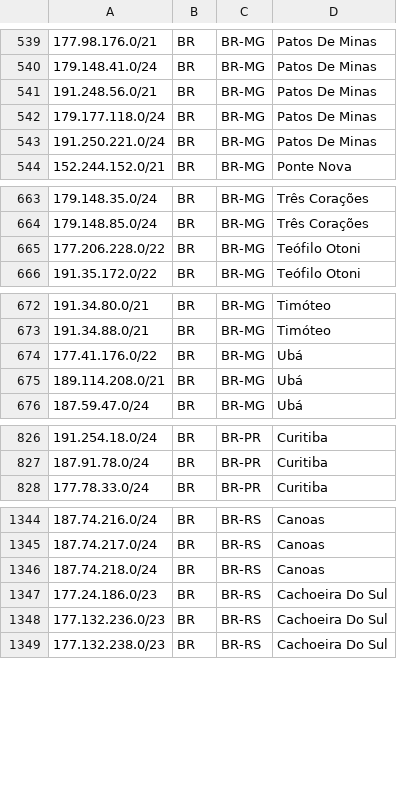
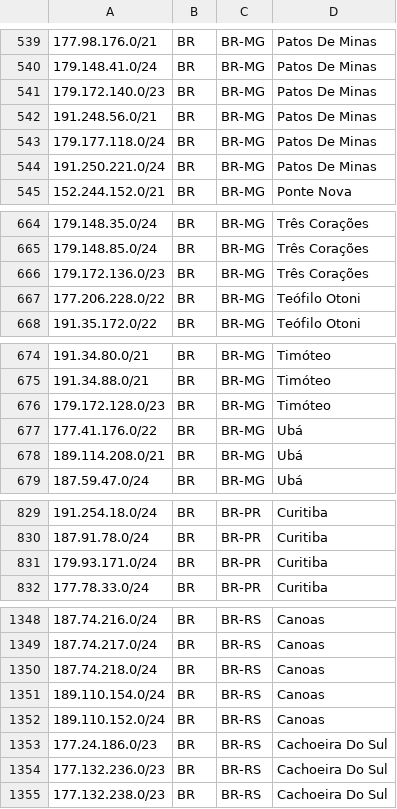
Before and after one commit to baleeiro17/geofeed-vivo, a CSV file: geofeed.csv, drawn as a sheet; only a part is shown, gaps mark what is left out; the diff covers the shown part only; the diff names each change by its address in the sheet, - before the commit and + after, or states it on an @@ line.

Commit message:
Add files via upload

```diff
--- a/geofeed.csv
+++ b/geofeed.csv
+row 541: 179.172.140.0/23 | BR | BR-MG | Patos De Minas
+row 666: 179.172.136.0/23 | BR | BR-MG | Três Corações
+row 676: 179.172.128.0/23 | BR | BR-MG | Timóteo
+row 831: 179.93.171.0/24 | BR | BR-PR | Curitiba
+row 1351: 189.110.154.0/24 | BR | BR-RS | Canoas
+row 1352: 189.110.152.0/24 | BR | BR-RS | Canoas
```
Also changed, not shown: 2 added rows elsewhere in this file.
